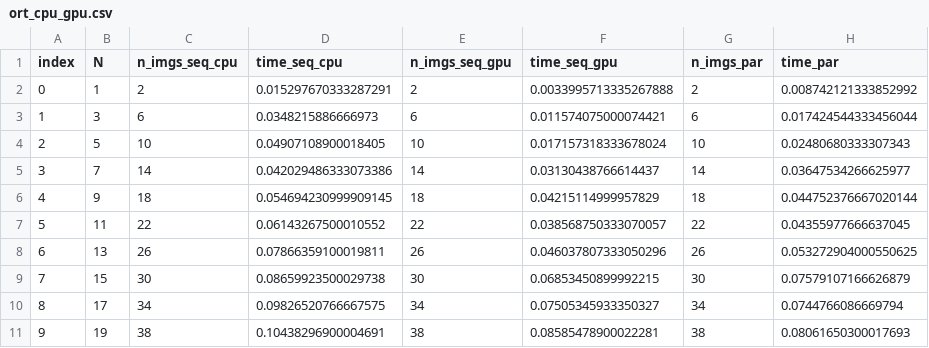
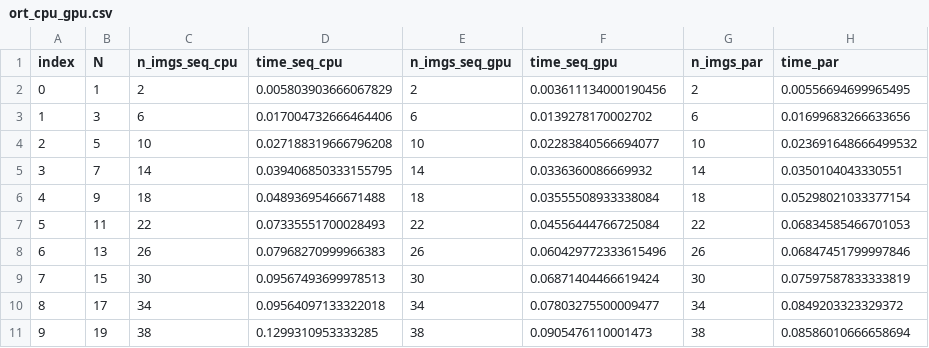
Before and after one commit to sdpython/onnxcustom, a CSV file: _doc/examples/data/ort_cpu_gpu.csv, drawn as a sheet.

```diff
--- a/_doc/examples/data/ort_cpu_gpu.csv
+++ b/_doc/examples/data/ort_cpu_gpu.csv
@@ -1,11 +1,11 @@
 index,N,n_imgs_seq_cpu,time_seq_cpu,n_imgs_seq_gpu,time_seq_gpu,n_imgs_par,time_par
-0,1,2,0.015297670333287291,2,0.0033995713335267888,2,0.008742121333852992
-1,3,6,0.0348215886666973,6,0.011574075000074421,6,0.017424544333456044
-2,5,10,0.04907108900018405,10,0.017157318333678024,10,0.02480680333307343
-3,7,14,0.042029486333073386,14,0.03130438766614437,14,0.03647534266625977
-4,9,18,0.054694230999909145,18,0.04215114999957829,18,0.044752376667020144
-5,11,22,0.06143267500010552,22,0.038568750333070057,22,0.04355977666637045
-6,13,26,0.07866359100019811,26,0.046037807333050296,26,0.053272904000550625
-7,15,30,0.08659923500029738,30,0.06853450899992215,30,0.07579107166626879
-8,17,34,0.09826520766667575,34,0.07505345933350327,34,0.0744766086669794
-9,19,38,0.10438296900004691,38,0.08585478900022281,38,0.08061650300017693
+0,1,2,0.005803903666067829,2,0.003611134000190456,2,0.00556694699965495
+1,3,6,0.017004732666464406,6,0.0139278170002702,6,0.01699683266633656
+2,5,10,0.027188319666796208,10,0.02283840566694077,10,0.023691648666499532
+3,7,14,0.039406850333155795,14,0.0336360086669932,14,0.0350104043330551
+4,9,18,0.04893695466671488,18,0.03555508933338084,18,0.05298021033377154
+5,11,22,0.07335551700028493,22,0.04556444766725084,22,0.06834585466701053
+6,13,26,0.07968270999966383,26,0.060429772333615496,26,0.06847451799997846
+7,15,30,0.09567493699978513,30,0.06871404466619424,30,0.07597587833333819
+8,17,34,0.09564097133322018,34,0.07803275500009477,34,0.0849203323329372
+9,19,38,0.1299310953333285,38,0.0905476110001473,38,0.08586010666658694
```
Also changed, not shown: _doc/examples/data/ort_gpus.csv, _doc/examples/data/ort_gpus_gpt2.csv, 1 other file.
